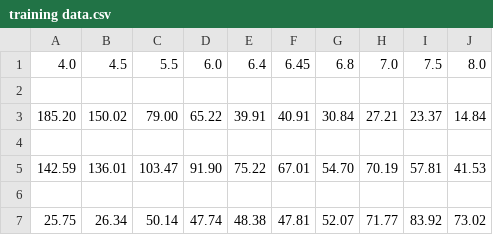
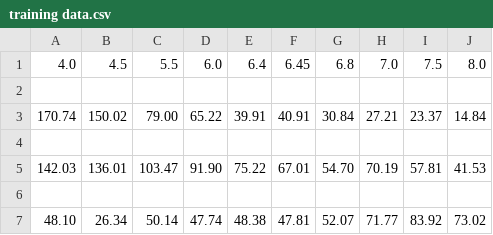
Before and after one commit to chris-tech-rgb/ph_analysis, a CSV file: training data.csv, drawn as a sheet.

```diff
--- a/training data.csv
+++ b/training data.csv
@@ -2,6 +2,6 @@
 
-185.20,150.02,79.00,65.22,39.91,40.91,30.84,27.21,23.37,14.84
+170.74,150.02,79.00,65.22,39.91,40.91,30.84,27.21,23.37,14.84
 
-142.59,136.01,103.47,91.90,75.22,67.01,54.70,70.19,57.81,41.53
+142.03,136.01,103.47,91.90,75.22,67.01,54.70,70.19,57.81,41.53
 
-25.75,26.34,50.14,47.74,48.38,47.81,52.07,71.77,83.92,73.02
+48.10,26.34,50.14,47.74,48.38,47.81,52.07,71.77,83.92,73.02
```
Also changed, not shown: 8 other files.
